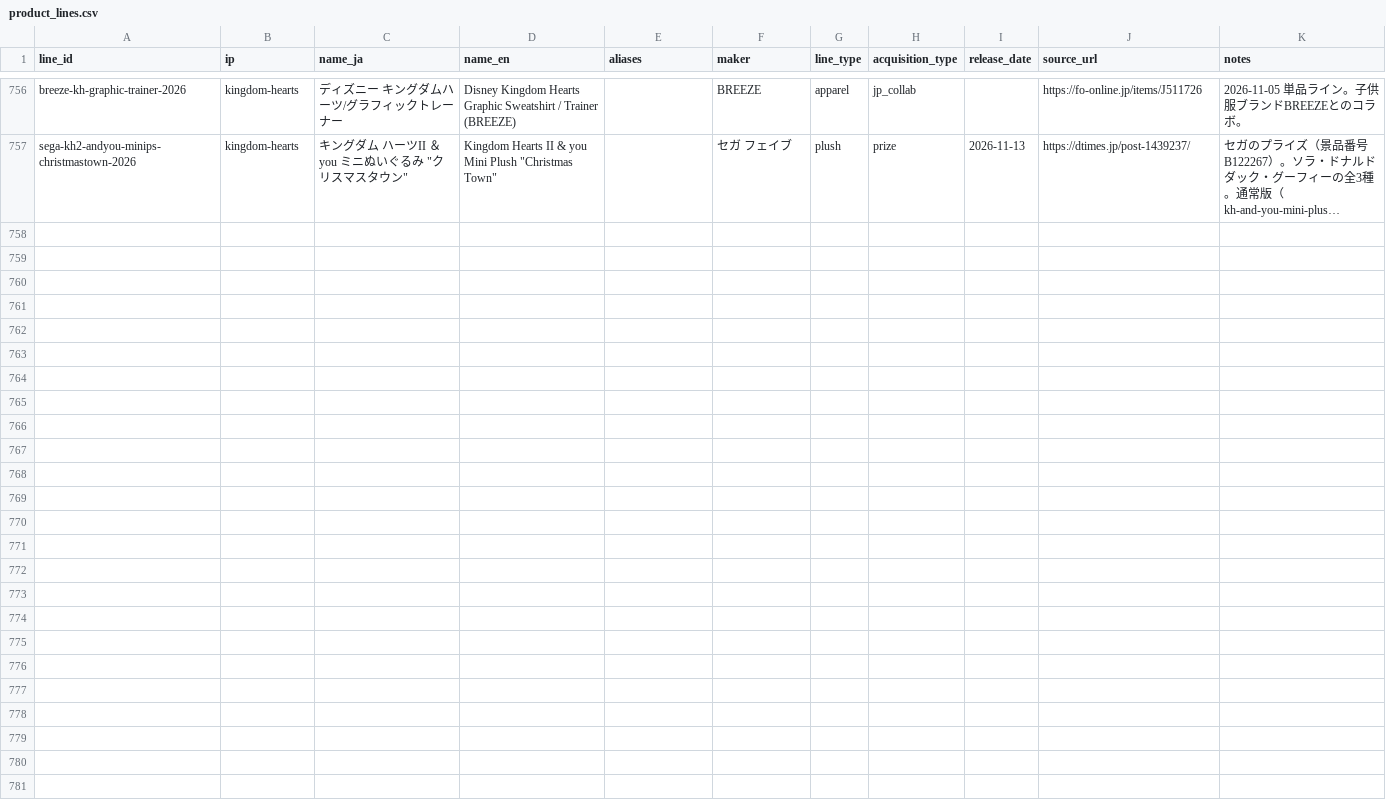
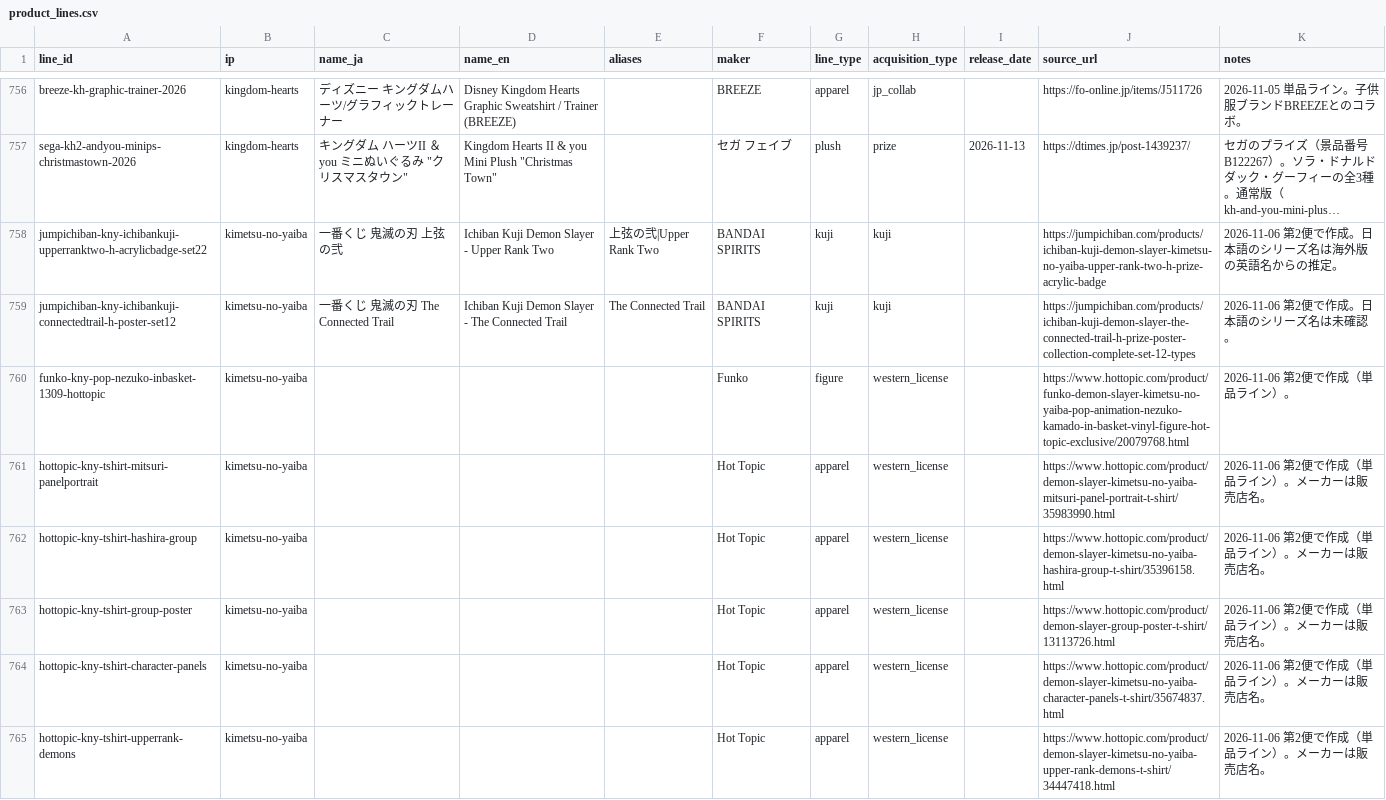
Before and after one commit to marleyhereicome-cpu/kh-merch-graph, a CSV file: data/product_lines.csv, drawn as a sheet; only a part is shown, gaps mark what is left out; long unchanged cells end in …; the diff names each change by its address in the sheet, - before the commit and + after, or states it on an @@ line.

```diff
--- a/data/product_lines.csv
+++ b/data/product_lines.csv
+row 758: jumpichiban-kny-ichibankuji-upperranktwo-h-acrylicbadge-set22 | kimetsu-no-yaiba | 一番くじ 鬼滅の刃 上弦の弐 | Ichiban Kuji Demon Slayer - Upper Rank Two | 上弦の弐|Upper Rank Two | BANDAI SPIRITS | kuji | kuji |  | https://jumpichiban.com/products/ichiban-kuji-demon-slayer-kimetsu-no-yaiba-upper-rank-two-h-prize-acrylic-badge | 2026-11-06 第2便で作成。日本語のシリーズ名は海外版の英語名からの推定。
+row 759: jumpichiban-kny-ichibankuji-connectedtrail-h-poster-set12 | kimetsu-no-yaiba | 一番くじ 鬼滅の刃 The Connected Trail | Ichiban Kuji Demon Slayer - The Connected Trail | The Connected Trail | BANDAI SPIRITS | kuji | kuji |  | https://jumpichiban.com/products/ichiban-kuji-demon-slayer-the-connected-trail-h-prize-poster-collection-complete-set-12-types | 2026-11-06 第2便で作成。日本語のシリーズ名は未確認。
+row 760: funko-kny-pop-nezuko-inbasket-1309-hottopic | kimetsu-no-yaiba |  |  |  | Funko | figure | western_license |  | https://www.hottopic.com/product/funko-demon-slayer-kimetsu-no-yaiba-pop-animation-nezuko-kamado-in-basket-vinyl-figure-hot-topic-exclusive/20079768.html | 2026-11-06 第2便で作成（単品ライン）。
+row 761: hottopic-kny-tshirt-mitsuri-panelportrait | kimetsu-no-yaiba |  |  |  | Hot Topic | apparel | western_license |  | https://www.hottopic.com/product/demon-slayer-kimetsu-no-yaiba-mitsuri-panel-portrait-t-shirt/35983990.html | 2026-11-06 第2便で作成（単品ライン）。メーカーは販売店名。
+row 762: hottopic-kny-tshirt-hashira-group | kimetsu-no-yaiba |  |  |  | Hot Topic | apparel | western_license |  | https://www.hottopic.com/product/demon-slayer-kimetsu-no-yaiba-hashira-group-t-shirt/35396158.html | 2026-11-06 第2便で作成（単品ライン）。メーカーは販売店名。
+row 763: hottopic-kny-tshirt-group-poster | kimetsu-no-yaiba |  |  |  | Hot Topic | apparel | western_license |  | https://www.hottopic.com/product/demon-slayer-group-poster-t-shirt/13113726.html | 2026-11-06 第2便で作成（単品ライン）。メーカーは販売店名。
+row 764: hottopic-kny-tshirt-character-panels | kimetsu-no-yaiba |  |  |  | Hot Topic | apparel | western_license |  | https://www.hottopic.com/product/demon-slayer-kimetsu-no-yaiba-character-panels-t-shirt/35674837.html | 2026-11-06 第2便で作成（単品ライン）。メーカーは販売店名。
+row 765: hottopic-kny-tshirt-upperrank-demons | kimetsu-no-yaiba |  |  |  | Hot Topic | apparel | western_license |  | https://www.hottopic.com/product/demon-slayer-kimetsu-no-yaiba-upper-rank-demons-t-shirt/34447418.html | 2026-11-06 第2便で作成（単品ライン）。メーカーは販売店名。
```
Also changed, not shown: 1 other file.
